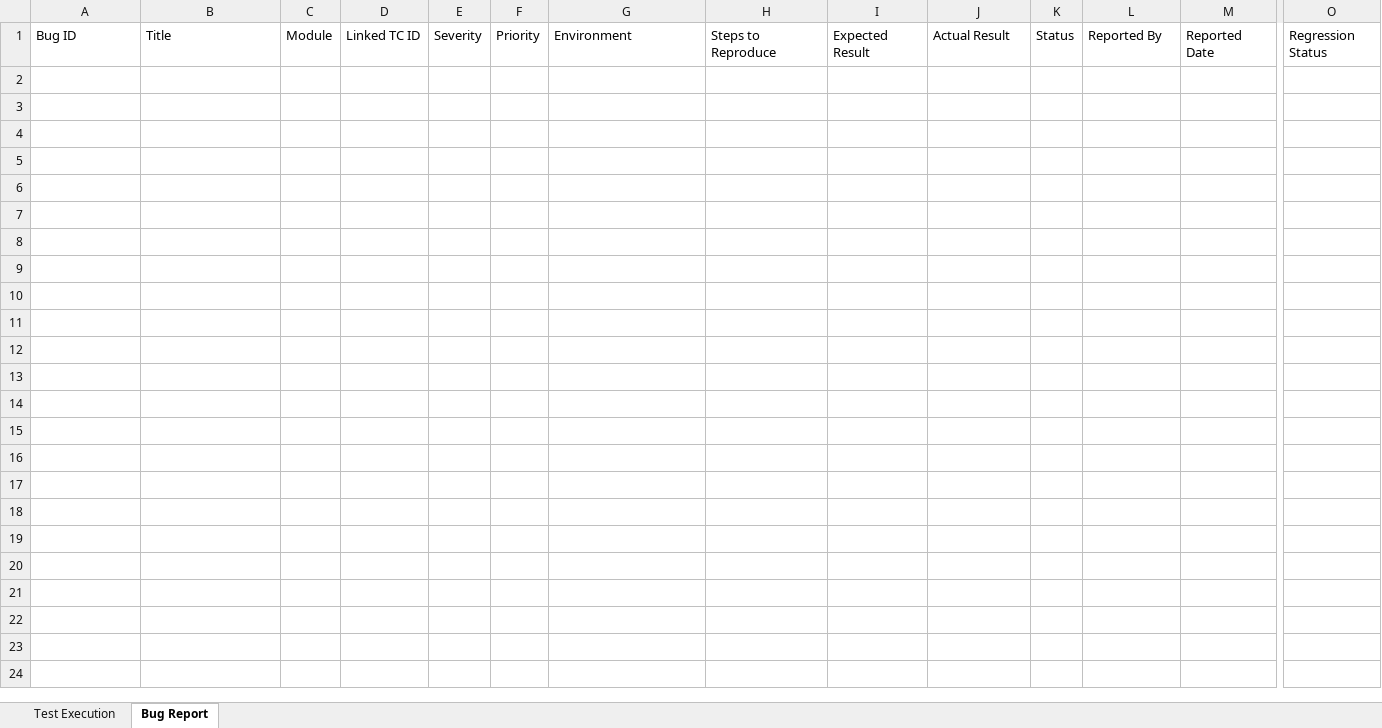
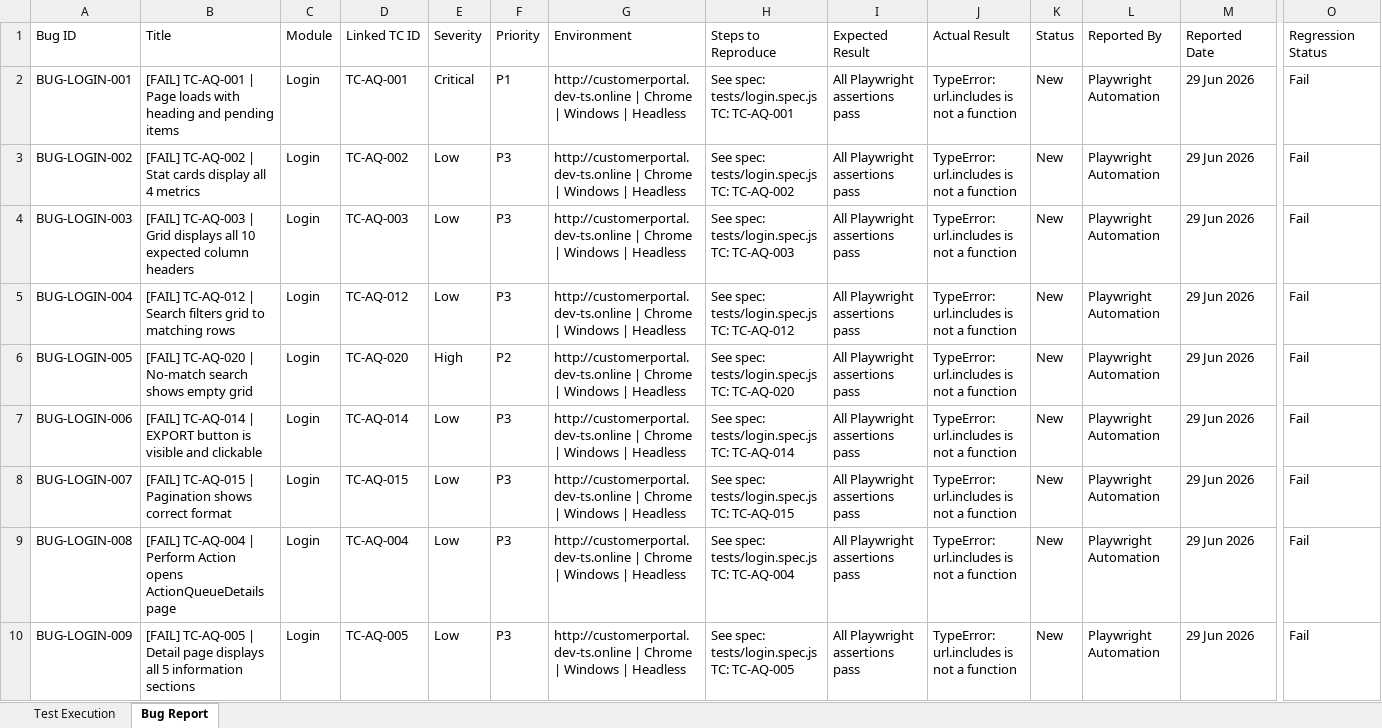
Before and after one commit to TestQueens555/Customer_connect, an Excel workbook: Test Execution Report_Git/Feature Reports/Login.xlsx, sheet Bug Report, drawn as a sheet; only a part is shown, gaps mark what is left out; values as stored, in another font and other column widths than the file's, no borders; rows hold the shown columns only; ↵ is a line break in a cell; the diff covers the shown part only; the diff names each change by its address in the sheet, - before the commit and + after, or states it on an @@ line.

```diff
--- a/Test Execution Report_Git/Feature Reports/Login.xlsx (sheet Bug Report)
+++ b/Test Execution Report_Git/Feature Reports/Login.xlsx (sheet Bug Report)
+row 2: BUG-LOGIN-001 | [FAIL] TC-AQ-001 | Page loads with heading and pending items | Login | TC-AQ-001 | Critical | P1 | http://customerportal.dev-ts.online | Chrome | Windows | Headless | See spec: tests/login.spec.js ↵ TC: TC-AQ-001 | All Playwright assertions pass | TypeError: url.includes is not a function | New | Playwright Automation | 29 Jun 2026 | Fail
+row 3: BUG-LOGIN-002 | [FAIL] TC-AQ-002 | Stat cards display all 4 metrics | Login | TC-AQ-002 | Low | P3 | http://customerportal.dev-ts.online | Chrome | Windows | Headless | See spec: tests/login.spec.js ↵ TC: TC-AQ-002 | All Playwright assertions pass | TypeError: url.includes is not a function | New | Playwright Automation | 29 Jun 2026 | Fail
+row 4: BUG-LOGIN-003 | [FAIL] TC-AQ-003 | Grid displays all 10 expected column headers | Login | TC-AQ-003 | Low | P3 | http://customerportal.dev-ts.online | Chrome | Windows | Headless | See spec: tests/login.spec.js ↵ TC: TC-AQ-003 | All Playwright assertions pass | TypeError: url.includes is not a function | New | Playwright Automation | 29 Jun 2026 | Fail
+row 5: BUG-LOGIN-004 | [FAIL] TC-AQ-012 | Search filters grid to matching rows | Login | TC-AQ-012 | Low | P3 | http://customerportal.dev-ts.online | Chrome | Windows | Headless | See spec: tests/login.spec.js ↵ TC: TC-AQ-012 | All Playwright assertions pass | TypeError: url.includes is not a function | New | Playwright Automation | 29 Jun 2026 | Fail
+row 6: BUG-LOGIN-005 | [FAIL] TC-AQ-020 | No-match search shows empty grid | Login | TC-AQ-020 | High | P2 | http://customerportal.dev-ts.online | Chrome | Windows | Headless | See spec: tests/login.spec.js ↵ TC: TC-AQ-020 | All Playwright assertions pass | TypeError: url.includes is not a function | New | Playwright Automation | 29 Jun 2026 | Fail
+row 7: BUG-LOGIN-006 | [FAIL] TC-AQ-014 | EXPORT button is visible and clickable | Login | TC-AQ-014 | Low | P3 | http://customerportal.dev-ts.online | Chrome | Windows | Headless | See spec: tests/login.spec.js ↵ TC: TC-AQ-014 | All Playwright assertions pass | TypeError: url.includes is not a function | New | Playwright Automation | 29 Jun 2026 | Fail
+row 8: BUG-LOGIN-007 | [FAIL] TC-AQ-015 | Pagination shows correct format | Login | TC-AQ-015 | Low | P3 | http://customerportal.dev-ts.online | Chrome | Windows | Headless | See spec: tests/login.spec.js ↵ TC: TC-AQ-015 | All Playwright assertions pass | TypeError: url.includes is not a function | New | Playwright Automation | 29 Jun 2026 | Fail
+row 9: BUG-LOGIN-008 | [FAIL] TC-AQ-004 | Perform Action opens ActionQueueDetails page | Login | TC-AQ-004 | Low | P3 | http://customerportal.dev-ts.online | Chrome | Windows | Headless | See spec: tests/login.spec.js ↵ TC: TC-AQ-004 | All Playwright assertions pass | TypeError: url.includes is not a function | New | Playwright Automation | 29 Jun 2026 | Fail
+row 10: BUG-LOGIN-009 | [FAIL] TC-AQ-005 | Detail page displays all 5 information sections | Login | TC-AQ-005 | Low | P3 | http://customerportal.dev-ts.online | Chrome | Windows | Headless | See spec: tests/login.spec.js ↵ TC: TC-AQ-005 | All Playwright assertions pass | TypeError: url.includes is not a function | New | Playwright Automation | 29 Jun 2026 | Fail
```
Also changed, not shown: 47 added rows elsewhere in this sheet, sheet Test Execution, Test Execution Report_Git/Daily Reports/BugReport_29-Jun-2026.xlsx, Test Execution Report_Git/Feature Reports/ActionQueue.xlsx, 2 other files.
